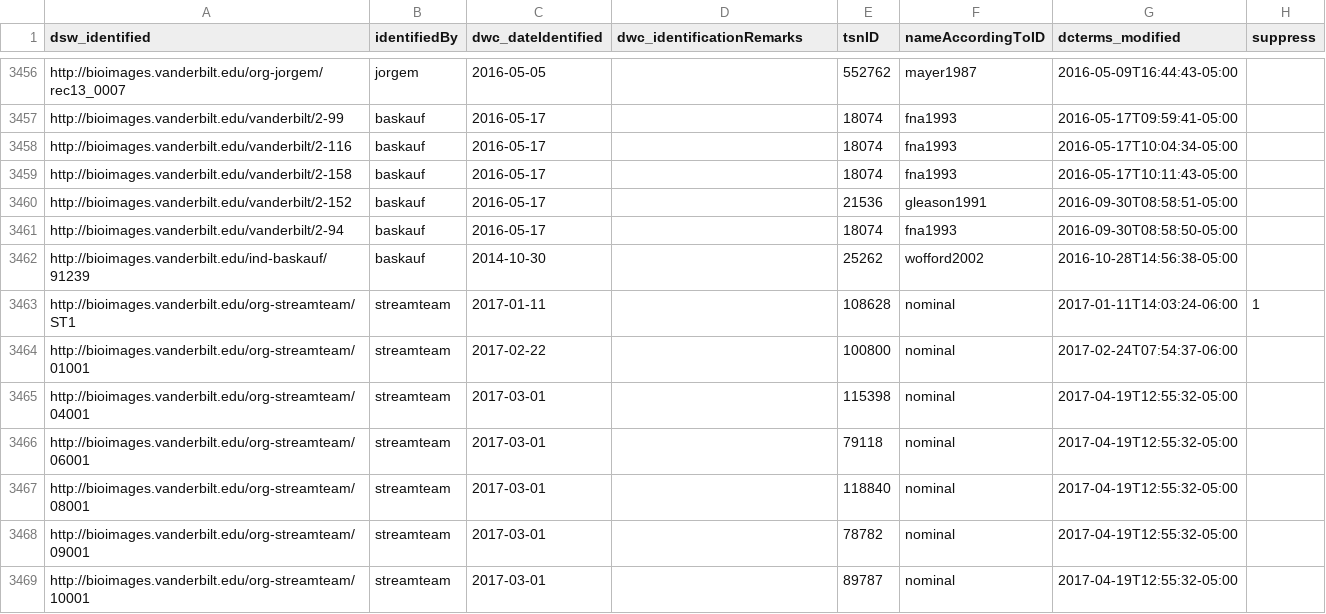
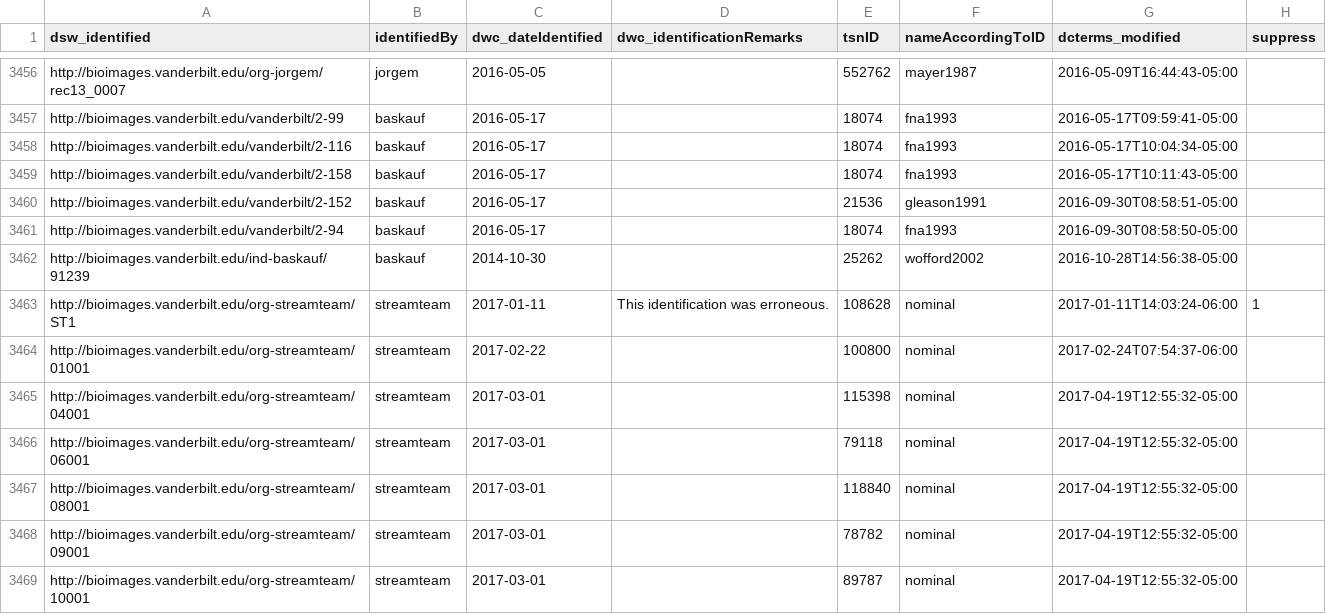
Before and after one commit to baskaufs/Bioimages, a CSV file: determinations.csv, drawn as a sheet; only a part is shown, gaps mark what is left out.

Commit message:
note about erroneous id

```diff
--- a/determinations.csv
+++ b/determinations.csv
@@ -3462,3 +3462,3 @@
 "http://bioimages.vanderbilt.edu/ind-baskauf/91239"|"baskauf"|"2014-10-30"||25262|"wofford2002"|"2016-10-28T14:56:38-05:00"|
-"http://bioimages.vanderbilt.edu/org-streamteam/ST1"|"streamteam"|"2017-01-11"||108628|"nominal"|"2017-01-11T14:03:24-06:00"|1
+"http://bioimages.vanderbilt.edu/org-streamteam/ST1"|"streamteam"|"2017-01-11"|"This identification was erroneous."|108628|"nominal"|"2017-01-11T14:03:24-06:00"|1
 "http://bioimages.vanderbilt.edu/org-streamteam/01001"|"streamteam"|"2017-02-22"||100800|"nominal"|"2017-02-24T07:54:37-06:00"|
```
